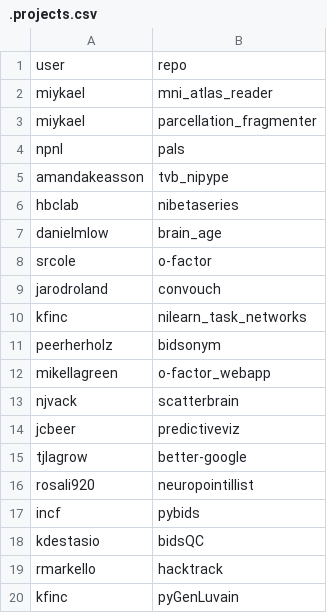
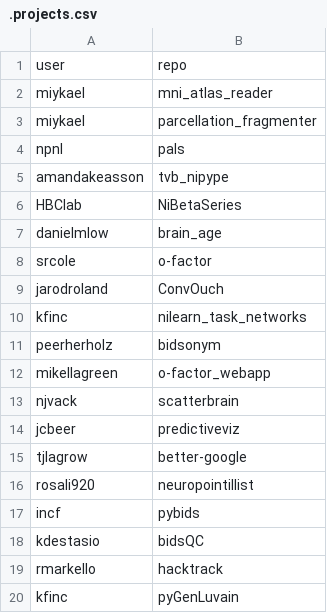
Before and after one commit to rmarkello/hacktrack_nha18, a CSV file: hacktrack/data/.projects.csv, drawn as a sheet.

```diff
--- a/hacktrack/data/.projects.csv
+++ b/hacktrack/data/.projects.csv
@@ -5,6 +5,6 @@ npnl,pals
 amandakeasson,tvb_nipype
-hbclab,nibetaseries
+HBClab,NiBetaSeries
 danielmlow,brain_age
 srcole,o-factor
-jarodroland,convouch
+jarodroland,ConvOuch
 kfinc,nilearn_task_networks
```
Also changed, not shown: 1 other file.
